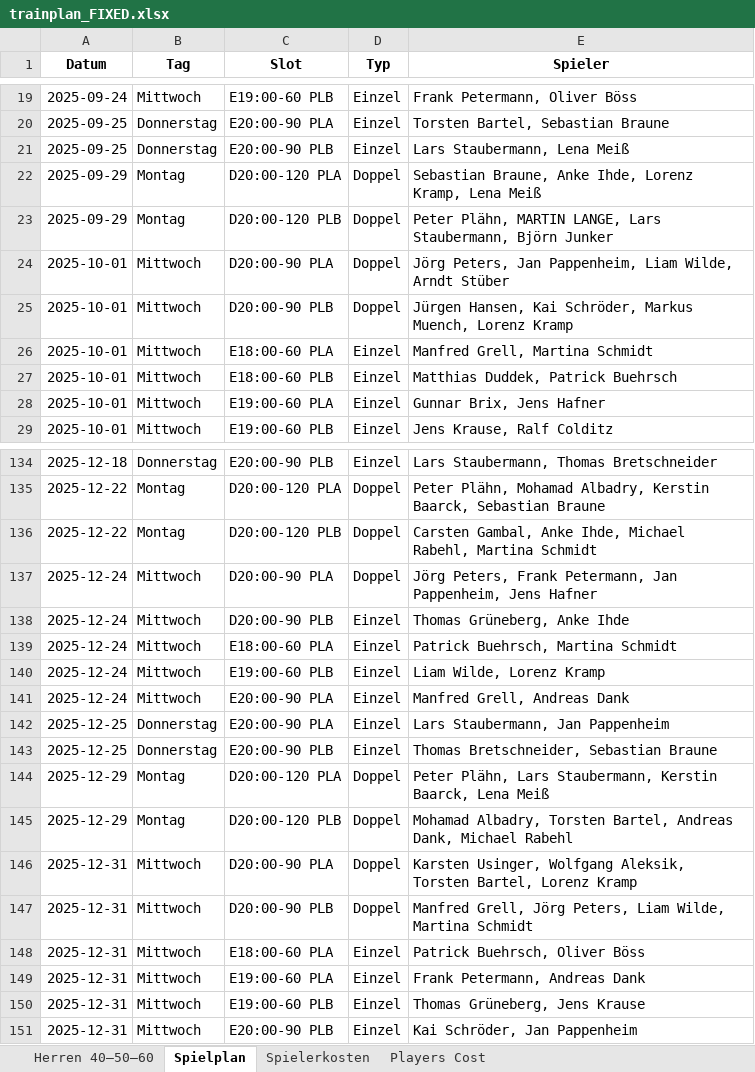
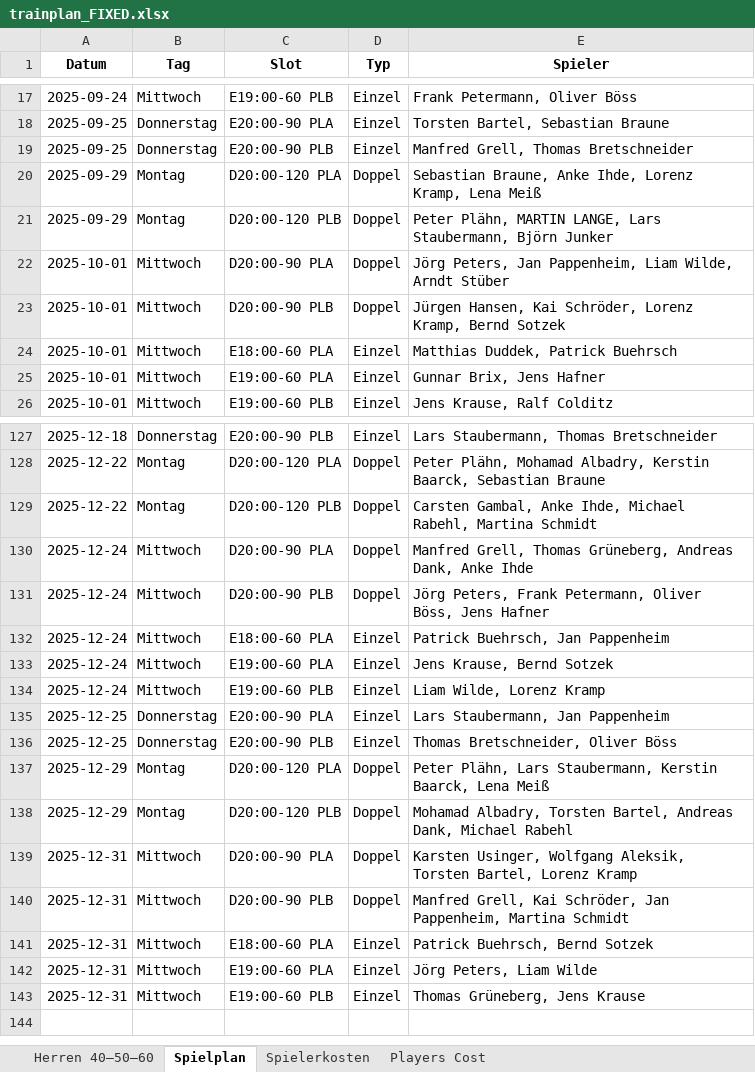
Before and after one commit to liamw8lde/Winter-2024_2025-Training-PLan, an Excel workbook: trainplan_FIXED.xlsx, sheet Spielplan, drawn as a sheet; only a part is shown, gaps mark what is left out; values as stored, in another font and other column widths than the file's, no borders; removed rows and columns are numbered as before the commit, all else as after; the diff covers the shown part only; the diff names each change by its address in the sheet, - before the commit and + after, or states it on an @@ line.

```diff
--- a/trainplan_FIXED.xlsx (sheet Spielplan)
+++ b/trainplan_FIXED.xlsx (sheet Spielplan)
-E19 (Spieler): Lars Staubermann, Lena Meiß
+E19 (Spieler): Manfred Grell, Thomas Bretschneider
-E23 (Spieler): …Kai Schröder, Markus Muench, Lorenz Kramp
+E23 (Spieler): …Kai Schröder, Lorenz Kramp, Bernd Sotzek
-row 26: 2025-10-01 | Mittwoch | E18:00-60 PLA | Einzel | Manfred Grell, Martina Schmidt
-C24 (Slot): E18:00-60 PLB
+C24 (Slot): E18:00-60 PLA
-E130 (Spieler): Jörg Peters, Frank Petermann, Jan Pappenheim, Jens Hafner
+E130 (Spieler): Manfred Grell, Thomas Grüneberg, Andreas Dank, Anke Ihde
-D131 (Typ): Einzel
+D131 (Typ): Doppel
-E131 (Spieler): Thomas Grüneberg, Anke Ihde
+E131 (Spieler): Jörg Peters, Frank Petermann, Oliver Böss, Jens Hafner
-E132 (Spieler): Patrick Buehrsch, Martina Schmidt
+E132 (Spieler): Patrick Buehrsch, Jan Pappenheim
+row 133: 2025-12-24 | Mittwoch | E19:00-60 PLA | Einzel | Jens Krause, Bernd Sotzek
-row 141: 2025-12-24 | Mittwoch | E20:00-90 PLA | Einzel | Manfred Grell, Andreas Dank
-E136 (Spieler): Thomas Bretschneider, Sebastian Braune
+E136 (Spieler): Thomas Bretschneider, Oliver Böss
-E140 (Spieler): Manfred Grell, Jörg Peters, Liam Wilde, Martina Schmidt
+E140 (Spieler): Manfred Grell, Kai Schröder, Jan Pappenheim, Martina Schmidt
-E141 (Spieler): Patrick Buehrsch, Oliver Böss
+E141 (Spieler): Patrick Buehrsch, Bernd Sotzek
-E142 (Spieler): Frank Petermann, Andreas Dank
+E142 (Spieler): Jörg Peters, Liam Wilde
-row 151: 2025-12-31 | Mittwoch | E20:00-90 PLB | Einzel | Kai Schröder, Jan Pappenheim
```
Also changed, not shown: 6 removed rows and 18 edited cells elsewhere in this sheet, sheet Players Cost, sheet Spielerkosten, sheet Herren 40–50–60.
